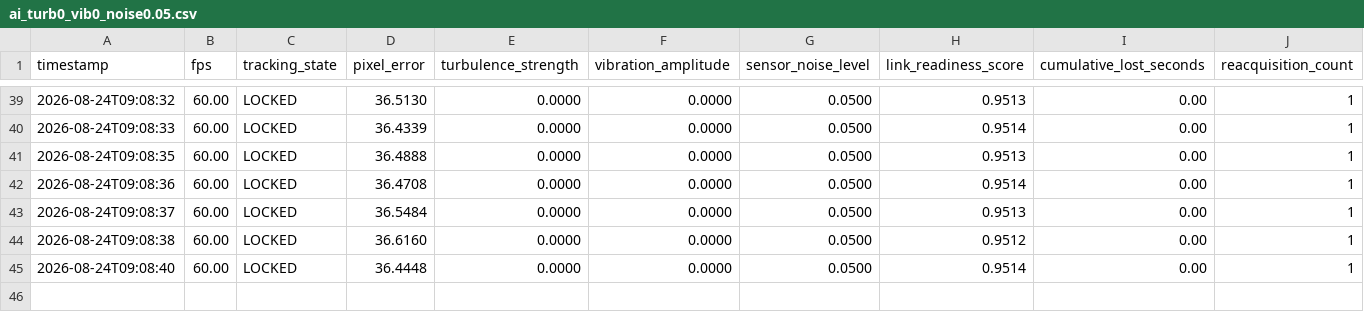
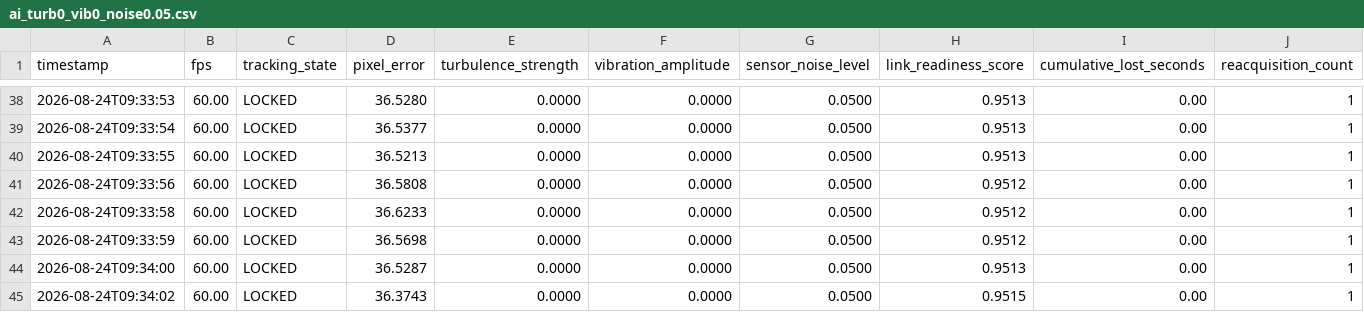
Before and after one commit to MudithDShetty/SIH, a CSV file: fsoc-virtual-tracker/logs/ai_turb0_vib0_noise0.05.csv, drawn as a sheet; only a part is shown, gaps mark what is left out; addresses are those after the commit; rows hold the shown columns only; the diff covers the shown part only; the diff names each change by its address in the sheet, - before the commit and + after, or states it on an @@ line.

```diff
--- a/fsoc-virtual-tracker/logs/ai_turb0_vib0_noise0.05.csv
+++ b/fsoc-virtual-tracker/logs/ai_turb0_vib0_noise0.05.csv
-A38 (timestamp): 2026-08-24T09:08:32
+A38 (timestamp): 2026-08-24T09:33:53
-D38 (pixel_error): 36.5130
+D38 (pixel_error): 36.5280
-A39 (timestamp): 2026-08-24T09:08:33
+A39 (timestamp): 2026-08-24T09:33:54
-D39 (pixel_error): 36.4339
+D39 (pixel_error): 36.5377
-H39 (link_readiness_score): 0.9514
+H39 (link_readiness_score): 0.9513
-A40 (timestamp): 2026-08-24T09:08:35
+A40 (timestamp): 2026-08-24T09:33:55
-D40 (pixel_error): 36.4888
+D40 (pixel_error): 36.5213
-A41 (timestamp): 2026-08-24T09:08:36
+A41 (timestamp): 2026-08-24T09:33:56
-D41 (pixel_error): 36.4708
+D41 (pixel_error): 36.5808
-H41 (link_readiness_score): 0.9514
+H41 (link_readiness_score): 0.9512
-A42 (timestamp): 2026-08-24T09:08:37
+A42 (timestamp): 2026-08-24T09:33:58
-D42 (pixel_error): 36.5484
+D42 (pixel_error): 36.6233
-H42 (link_readiness_score): 0.9513
+H42 (link_readiness_score): 0.9512
-A43 (timestamp): 2026-08-24T09:08:38
+A43 (timestamp): 2026-08-24T09:33:59
-D43 (pixel_error): 36.6160
+D43 (pixel_error): 36.5698
-A44 (timestamp): 2026-08-24T09:08:40
+A44 (timestamp): 2026-08-24T09:34:00
-D44 (pixel_error): 36.4448
+D44 (pixel_error): 36.5287
-H44 (link_readiness_score): 0.9514
+H44 (link_readiness_score): 0.9513
+row 45: 2026-08-24T09:34:02 | 60.00 | LOCKED | 36.3743 | 0.0000 | 0.0000 | 0.0500 | 0.9515 | 0.00 | 1
```
Also changed, not shown: 1 removed row and 95 edited cells elsewhere in this file, fsoc-virtual-tracker/logs/ai_turb4_vib8_noise0.2.csv, fsoc-virtual-tracker/logs/ai_turb7_vib15_noise0.35.csv, 7 other files.
